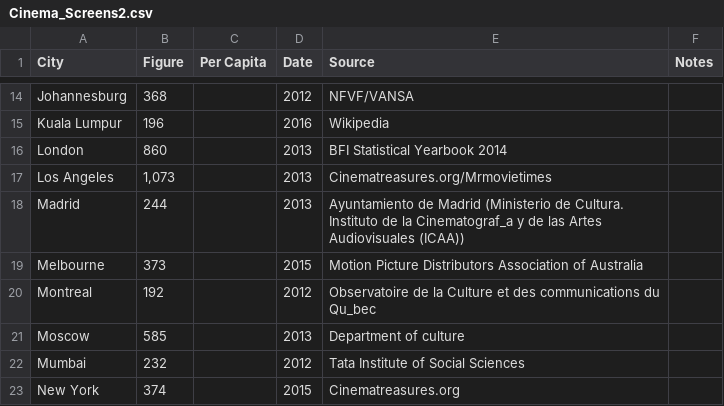
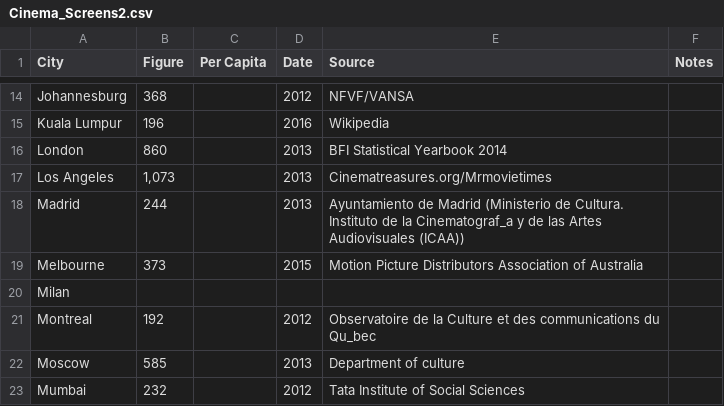
Before and after one commit to cal65/Cities, a CSV file: Cinema_Screens2.csv, drawn as a sheet; only a part is shown, gaps mark what is left out; the shorter side is filled out with more unchanged rows; the diff names each change by its address in the sheet, - before the commit and + after, or states it on an @@ line.

Commit message:
Added placeholders for Milan

```diff
--- a/Cinema_Screens2.csv
+++ b/Cinema_Screens2.csv
+row 20: Milan
```
